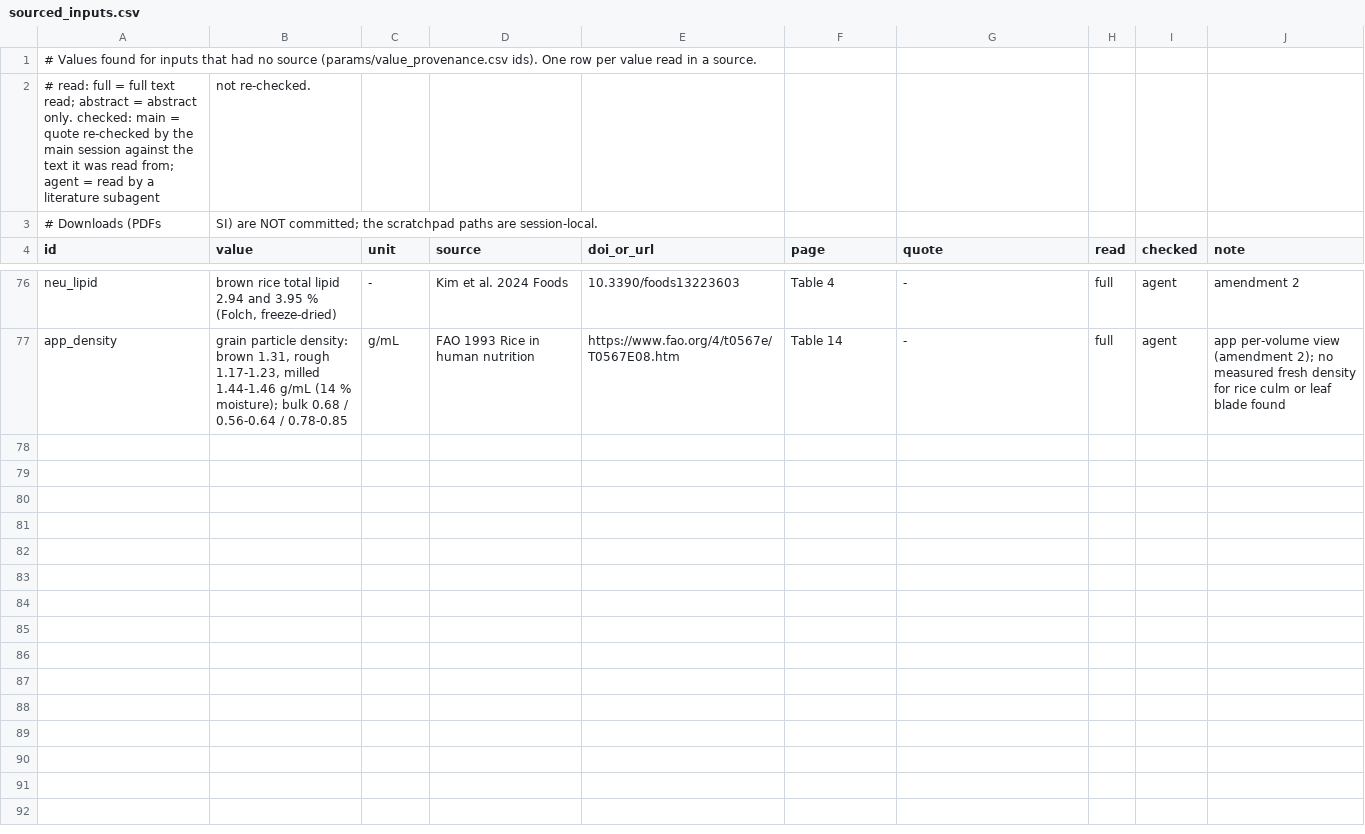
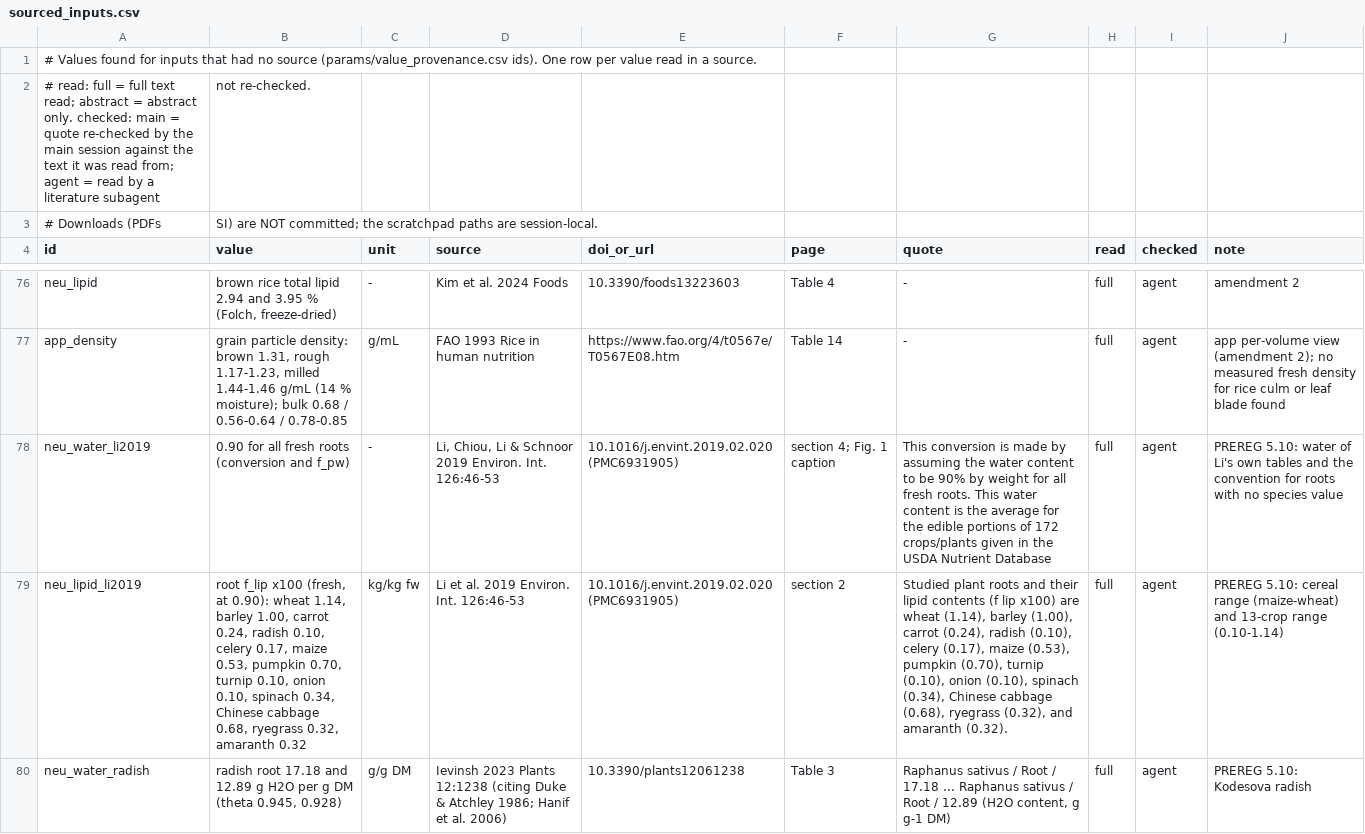
Before and after one commit to ccy5123/pfas-rice-model, a CSV file: docs/literature_db/sourced_inputs.csv, drawn as a sheet; only a part is shown, gaps mark what is left out; the diff covers the shown part only; the diff names each change by its address in the sheet, - before the commit and + after, or states it on an @@ line.

```diff
--- a/docs/literature_db/sourced_inputs.csv
+++ b/docs/literature_db/sourced_inputs.csv
+row 78: neu_water_li2019 | 0.90 for all fresh roots (conversion and f_pw) | - | Li, Chiou, Li & Schnoor 2019 Environ. Int. 126:46-53 | 10.1016/j.envint.2019.02.020 (PMC6931905) | section 4; Fig. 1 caption | This conversion is made by assuming the water content to be 90% by weight for all fresh roots. This water content is the average for the edible portions of 172 crops/plants given in the USDA Nutrient Database | full | agent | PREREG 5.10: water of Li's own tables and the convention for roots with no species value
+row 79: neu_lipid_li2019 | root f_lip x100 (fresh, at 0.90): wheat 1.14, barley 1.00, carrot 0.24, radish 0.10, celery 0.17, maize 0.53, pumpkin 0.70, turnip 0.10, onion 0.10, spinach 0.34, Chinese cabbage 0.68, ryegrass 0.32, amaranth 0.32 | kg/kg fw | Li et al. 2019 Environ. Int. 126:46-53 | 10.1016/j.envint.2019.02.020 (PMC6931905) | section 2 | Studied plant roots and their lipid contents (f lip x100) are wheat (1.14), barley (1.00), carrot (0.24), radish (0.10), celery (0.17), maize (0.53), pumpkin (0.70), turnip (0.10), onion (0.10), spinach (0.34), Chinese cabbage (0.68), ryegrass (0.32), and amaranth (0.32). | full | agent | PREREG 5.10: cereal range (maize-wheat) and 13-crop range (0.10-1.14)
+row 80: neu_water_radish | radish root 17.18 and 12.89 g H2O per g DM (theta 0.945, 0.928) | g/g DM | Ievinsh 2023 Plants 12:1238 (citing Duke & Atchley 1986; Hanif et al. 2006) | 10.3390/plants12061238 | Table 3 | Raphanus sativus / Root / 17.18 ... Raphanus sativus / Root / 12.89 (H2O content, g g-1 DM) | full | agent | PREREG 5.10: Kodesova radish
```
Also changed, not shown: 2 added rows elsewhere in this file, docs/policy_biocides_results.csv, docs/policy_brief_results.csv, 41 other files.
